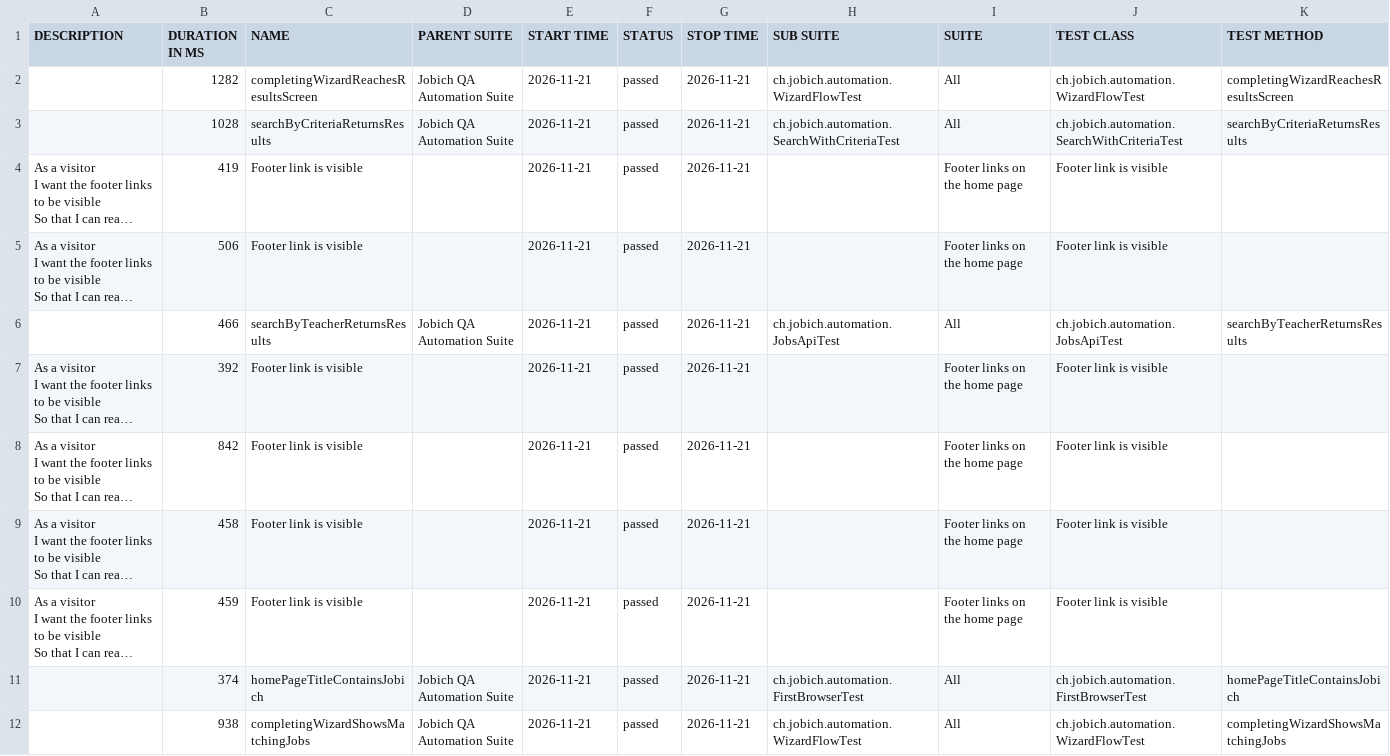
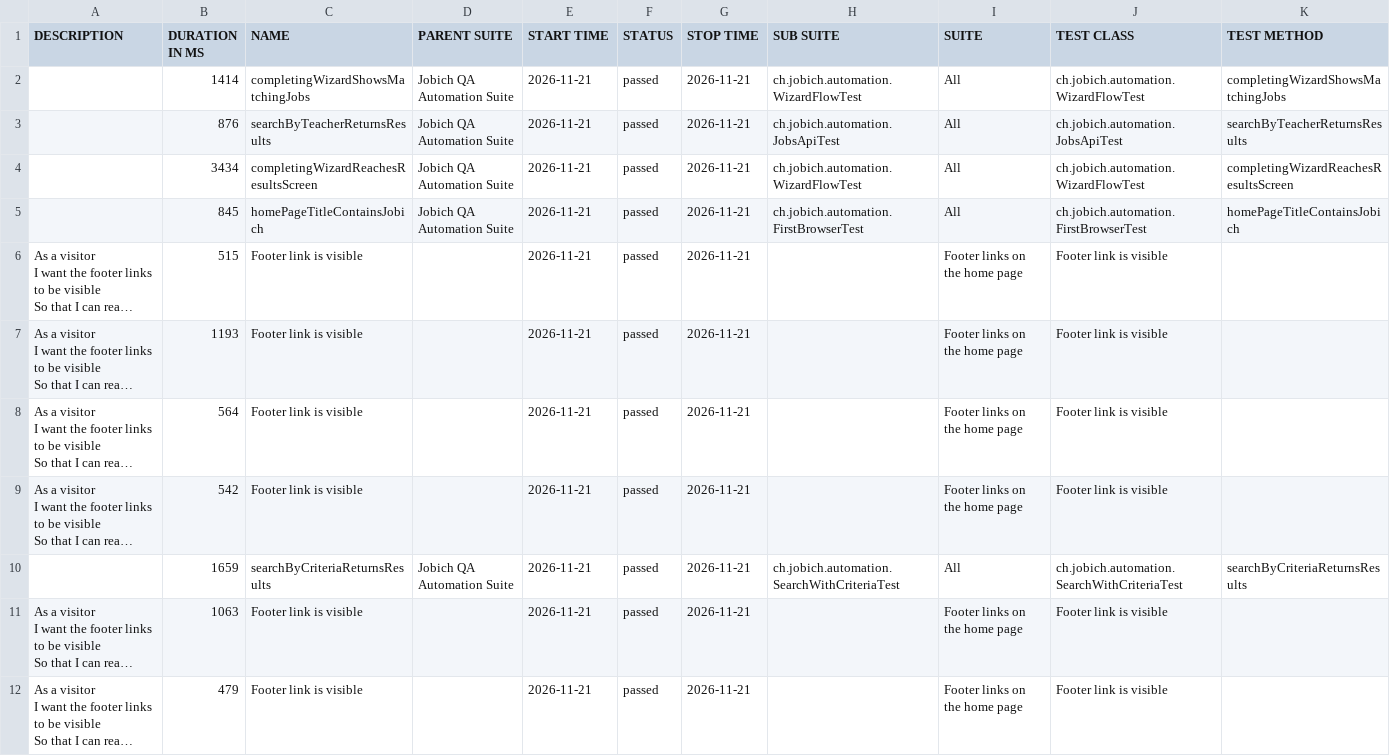
Before and after one commit to aazinchenko/jobich-automation, a CSV file: data/suites.csv, drawn as a sheet; long unchanged cells end in …; removed rows and columns are numbered as before the commit, all else as after; the diff names each change by its address in the sheet, - before the commit and + after, or states it on an @@ line.

```diff
--- a/data/suites.csv
+++ b/data/suites.csv
+row 2:  | 1414 | completingWizardShowsMatchingJobs | Jobich QA Automation Suite | 2026-11-21 | passed | 2026-11-21 | ch.jobich.automation.WizardFlowTest | All | ch.jobich.automation.WizardFlowTest | completingWizardShowsMatchingJobs
+row 3:  | 876 | searchByTeacherReturnsResults | Jobich QA Automation Suite | 2026-11-21 | passed | 2026-11-21 | ch.jobich.automation.JobsApiTest | All | ch.jobich.automation.JobsApiTest | searchByTeacherReturnsResults
-B4 (DURATION IN MS): 1282
+B4 (DURATION IN MS): 3434
-B5 (DURATION IN MS): 1028
+B5 (DURATION IN MS): 845
-C5 (NAME): searchByCriteriaReturnsResults
+C5 (NAME): homePageTitleContainsJobich
-H5 (SUB SUITE): ch.jobich.automation.SearchWithCriteriaTest
+H5 (SUB SUITE): ch.jobich.automation.FirstBrowserTest
-J5 (TEST CLASS): ch.jobich.automation.SearchWithCriteriaTest
+J5 (TEST CLASS): ch.jobich.automation.FirstBrowserTest
-K5 (TEST METHOD): searchByCriteriaReturnsResults
+K5 (TEST METHOD): homePageTitleContainsJobich
-B6 (DURATION IN MS): 419
+B6 (DURATION IN MS): 515
-B7 (DURATION IN MS): 506
+B7 (DURATION IN MS): 1193
-row 6:  | 466 | searchByTeacherReturnsResults | Jobich QA Automation Suite | 2026-11-21 | passed | 2026-11-21 | ch.jobich.automation.JobsApiTest | All | ch.jobich.automation.JobsApiTest | searchByTeacherReturnsResults
-B8 (DURATION IN MS): 392
+B8 (DURATION IN MS): 564
-B9 (DURATION IN MS): 842
+B9 (DURATION IN MS): 542
+row 10:  | 1659 | searchByCriteriaReturnsResults | Jobich QA Automation Suite | 2026-11-21 | passed | 2026-11-21 | ch.jobich.automation.SearchWithCriteriaTest | All | ch.jobich.automation.SearchWithCriteriaTest | searchByCriteriaReturnsResults
-B11 (DURATION IN MS): 458
+B11 (DURATION IN MS): 1063
-B12 (DURATION IN MS): 459
+B12 (DURATION IN MS): 479
-row 11:  | 374 | homePageTitleContainsJobich | Jobich QA Automation Suite | 2026-11-21 | passed | 2026-11-21 | ch.jobich.automation.FirstBrowserTest | All | ch.jobich.automation.FirstBrowserTest | homePageTitleContainsJobich
-row 12:  | 938 | completingWizardShowsMatchingJobs | Jobich QA Automation Suite | 2026-11-21 | passed | 2026-11-21 | ch.jobich.automation.WizardFlowTest | All | ch.jobich.automation.WizardFlowTest | completingWizardShowsMatchingJobs
```
Also changed, not shown: 38 other files.
